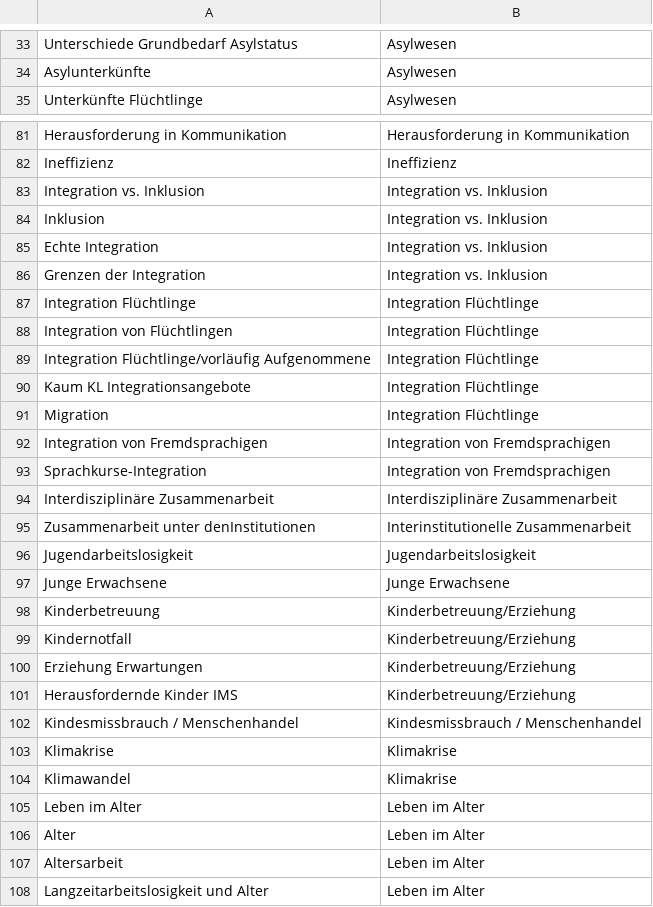
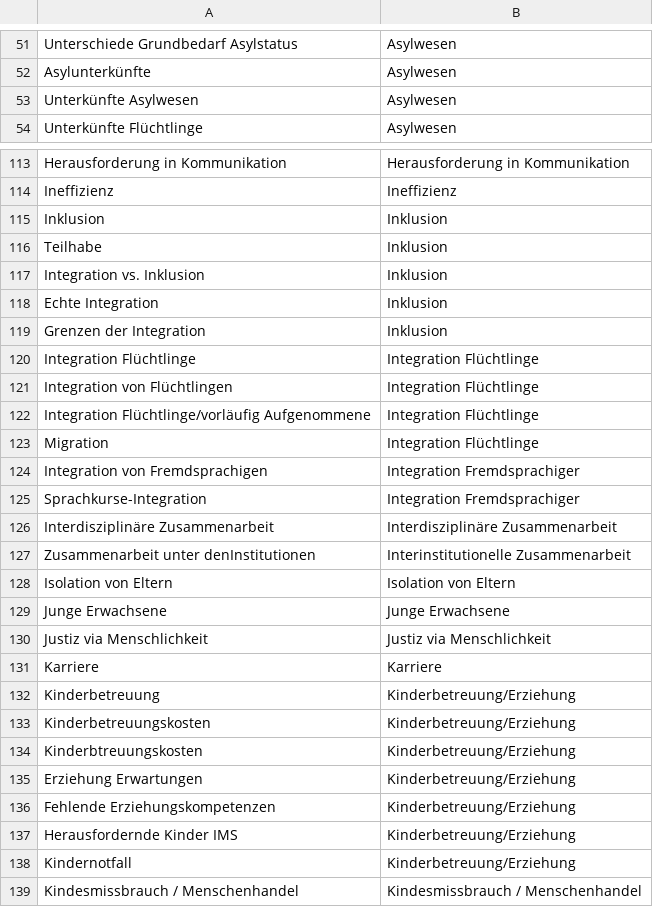
Before and after one commit to femoerman/words_Zurich_Sozial, a CSV file: Wort_kategorien.csv, drawn as a sheet; only a part is shown, gaps mark what is left out; the shorter side is filled out with more unchanged rows; the diff covers the shown part only.

```diff
--- a/Wort_kategorien.csv
+++ b/Wort_kategorien.csv
@@ -34,2 +52,3 @@ Unterschiede Grundbedarf Asylstatus;Asylwesen
 Asylunterkünfte;Asylwesen
+Unterkünfte Asylwesen;Asylwesen
 Unterkünfte Flüchtlinge;Asylwesen
@@ -82,6 +114,7 @@ Herausforderung in Kommunikation;Herausforderung in Kommunikation
 Ineffizienz;Ineffizienz
-Integration vs. Inklusion;Integration vs. Inklusion
-Inklusion;Integration vs. Inklusion
-Echte Integration;Integration vs. Inklusion
-Grenzen der Integration;Integration vs. Inklusion
+Inklusion;Inklusion
+Teilhabe;Inklusion
+Integration vs. Inklusion;Inklusion
+Echte Integration;Inklusion
+Grenzen der Integration;Inklusion
 Integration Flüchtlinge;Integration Flüchtlinge
@@ -89,14 +122,18 @@ Integration von Flüchtlingen;Integration Flüchtlinge
 Integration Flüchtlinge/vorläufig Aufgenommene;Integration Flüchtlinge
-Kaum KL Integrationsangebote;Integration Flüchtlinge
 Migration;Integration Flüchtlinge
-Integration von Fremdsprachigen;Integration von Fremdsprachigen
-Sprachkurse-Integration;Integration von Fremdsprachigen
+Integration von Fremdsprachigen;Integration Fremdsprachiger
+Sprachkurse-Integration;Integration Fremdsprachiger
 Interdisziplinäre Zusammenarbeit;Interdisziplinäre Zusammenarbeit
 Zusammenarbeit unter denInstitutionen;Interinstitutionelle Zusammenarbeit
-Jugendarbeitslosigkeit;Jugendarbeitslosigkeit
+Isolation von Eltern;Isolation von Eltern
 Junge Erwachsene;Junge Erwachsene
+Justiz via Menschlichkeit;Justiz via Menschlichkeit
+Karriere;Karriere
 Kinderbetreuung;Kinderbetreuung/Erziehung
+Kinderbetreuungskosten;Kinderbetreuung/Erziehung
+Kinderbtreuungskosten;Kinderbetreuung/Erziehung
+Erziehung Erwartungen;Kinderbetreuung/Erziehung
+Fehlende Erziehungskompetenzen;Kinderbetreuung/Erziehung
+Herausfordernde Kinder IMS;Kinderbetreuung/Erziehung
 Kindernotfall;Kinderbetreuung/Erziehung
-Erziehung Erwartungen;Kinderbetreuung/Erziehung
-Herausfordernde Kinder IMS;Kinderbetreuung/Erziehung
 Kindesmissbrauch / Menschenhandel;Kindesmissbrauch / Menschenhandel
```
Also changed, not shown: 75 added rows, 1 removed row, 1 moved row and 15 edited cells elsewhere in this file.
